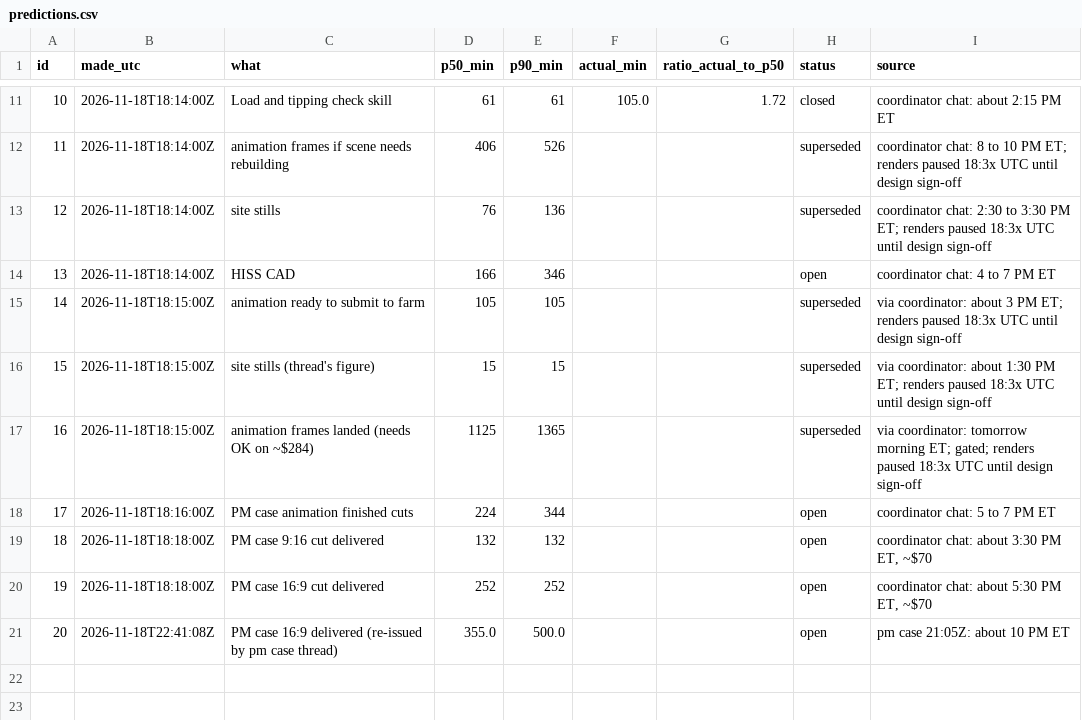
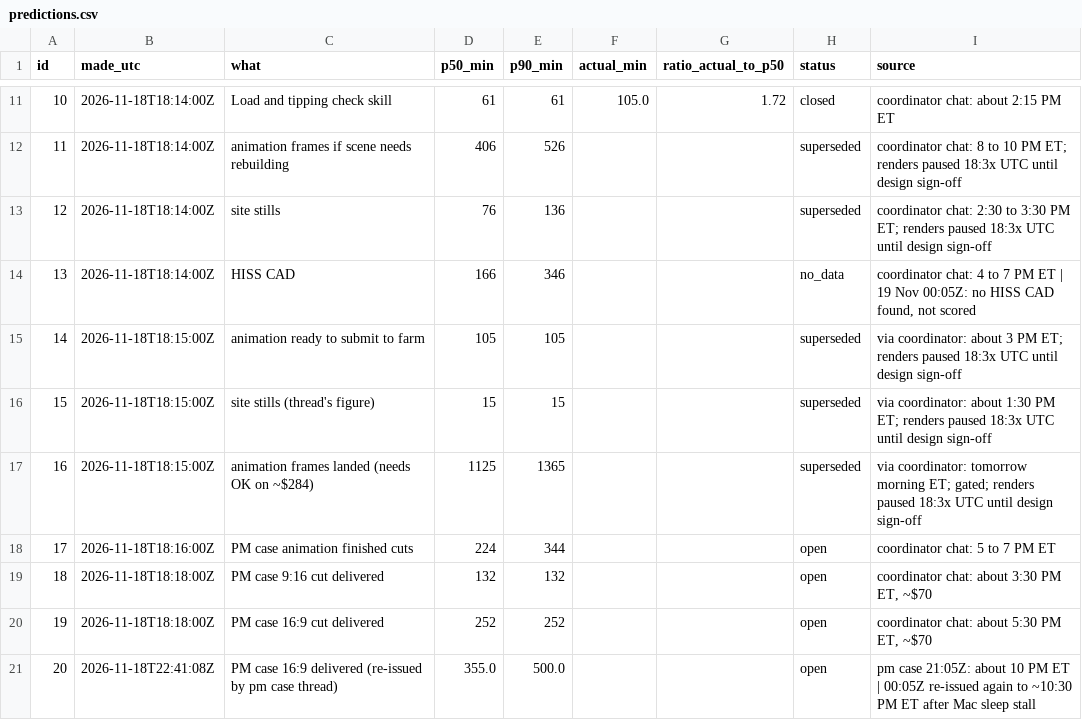
Before and after one commit to alicanrowe/eta-estimating, a CSV file: data/predictions.csv, drawn as a sheet; only a part is shown, gaps mark what is left out.

```diff
--- a/data/predictions.csv
+++ b/data/predictions.csv
@@ -13,3 +13,3 @@ id,made_utc,what,p50_min,p90_min,actual_min,ratio_actual_to_p50,status,source
 12,2026-11-18T18:14:00Z,site stills,76,136,,,superseded,coordinator chat: 2:30 to 3:30 PM ET; renders paused 18:3x UTC until design sign-off
-13,2026-11-18T18:14:00Z,HISS CAD,166,346,,,open,coordinator chat: 4 to 7 PM ET
+13,2026-11-18T18:14:00Z,HISS CAD,166,346,,,no_data,"coordinator chat: 4 to 7 PM ET | 19 Nov 00:05Z: no HISS CAD found, not scored"
 14,2026-11-18T18:15:00Z,animation ready to submit to farm,105,105,,,superseded,via coordinator: about 3 PM ET; renders paused 18:3x UTC until design sign-off
@@ -20,2 +20,2 @@ id,made_utc,what,p50_min,p90_min,actual_min,ratio_actual_to_p50,status,source
 19,2026-11-18T18:18:00Z,PM case 16:9 cut delivered,252,252,,,open,"coordinator chat: about 5:30 PM ET, ~$70"
-20,2026-11-18T22:41:08Z,PM case 16:9 delivered (re-issued by pm case thread),355.0,500.0,,,open,pm case 21:05Z: about 10 PM ET
+20,2026-11-18T22:41:08Z,PM case 16:9 delivered (re-issued by pm case thread),355.0,500.0,,,open,pm case 21:05Z: about 10 PM ET | 00:05Z re-issued again to ~10:30 PM ET after Mac sleep stall
```
Also changed, not shown: 3 other files.
